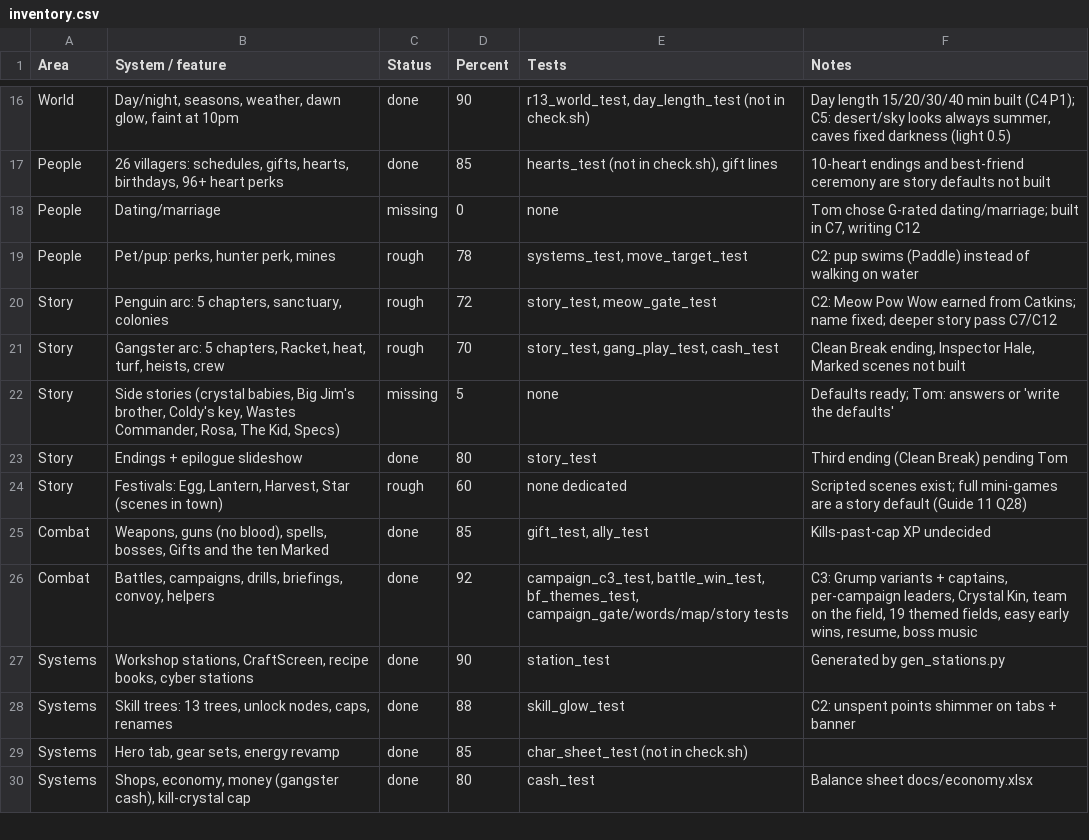
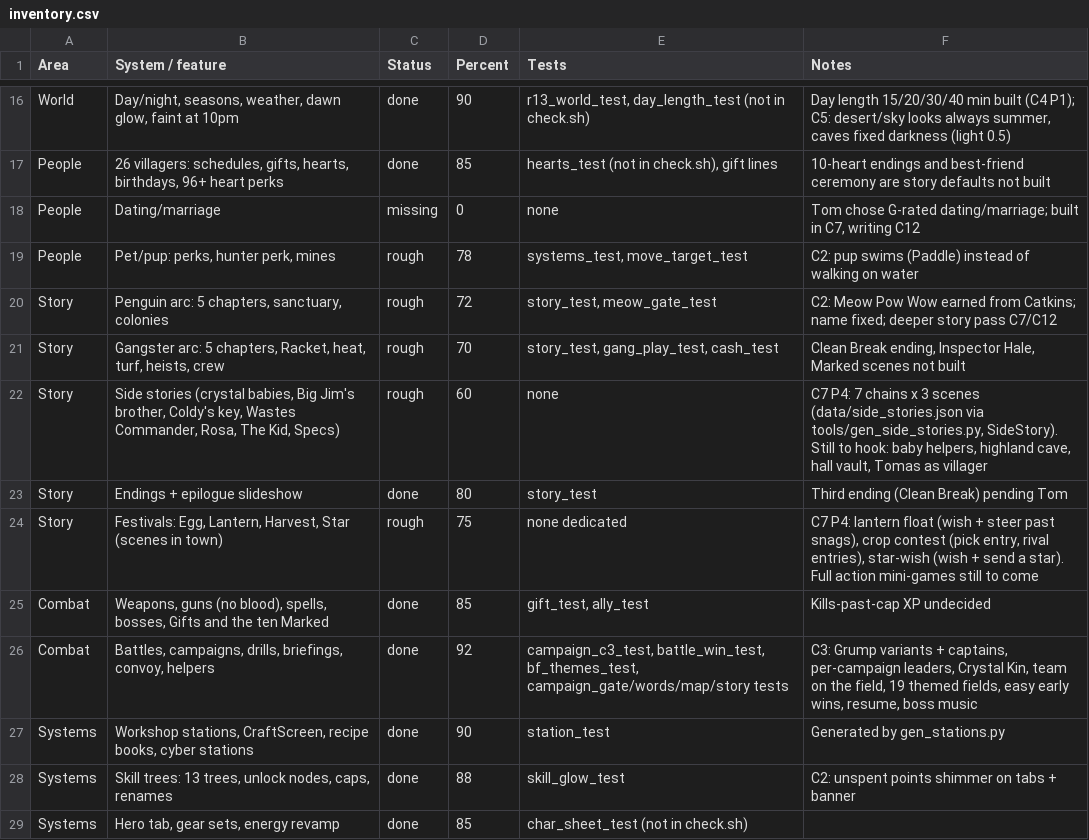
Before and after one commit to Excivious27/Dreams, a CSV file: docs/inventory.csv, drawn as a sheet; only a part is shown, gaps mark what is left out; the shorter side is filled out with more unchanged rows.

```diff
--- a/docs/inventory.csv
+++ b/docs/inventory.csv
@@ -21,5 +21,5 @@ Story,"Penguin arc: 5 chapters, sanctuary, colonies",rough,72,"story_test, meow_
 Story,"Gangster arc: 5 chapters, Racket, heat, turf, heists, crew",rough,70,"story_test, gang_play_test, cash_test","Clean Break ending, Inspector Hale, Marked scenes not built"
-Story,"Side stories (crystal babies, Big Jim's brother, Coldy's key, Wastes Commander, Rosa, The Kid, Specs)",missing,5,none,Defaults ready; Tom: answers or 'write the defaults'
+Story,"Side stories (crystal babies, Big Jim's brother, Coldy's key, Wastes Commander, Rosa, The Kid, Specs)",rough,60,none,"C7 P4: 7 chains x 3 scenes (data/side_stories.json via tools/gen_side_stories.py, SideStory). Still to hook: baby helpers, highland cave, hall vault, Tomas as villager"
 Story,Endings + epilogue slideshow,done,80,story_test,Third ending (Clean Break) pending Tom
-Story,"Festivals: Egg, Lantern, Harvest, Star (scenes in town)",rough,60,none dedicated,Scripted scenes exist; full mini-games are a story default (Guide 11 Q28)
+Story,"Festivals: Egg, Lantern, Harvest, Star (scenes in town)",rough,75,none dedicated,"C7 P4: lantern float (wish + steer past snags), crop contest (pick entry, rival entries), star-wish (wish + send a star). Full action mini-games still to come"
 Combat,"Weapons, guns (no blood), spells, bosses, Gifts and the ten Marked",done,85,"gift_test, ally_test",Kills-past-cap XP undecided
```
Also changed, not shown: 12 other files.
